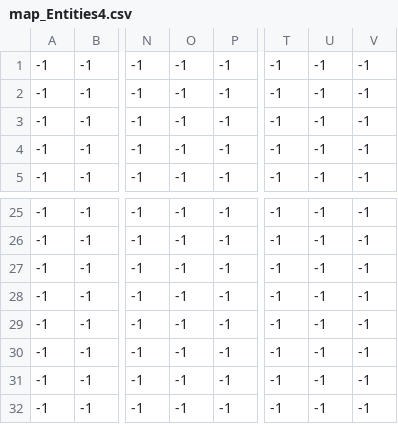
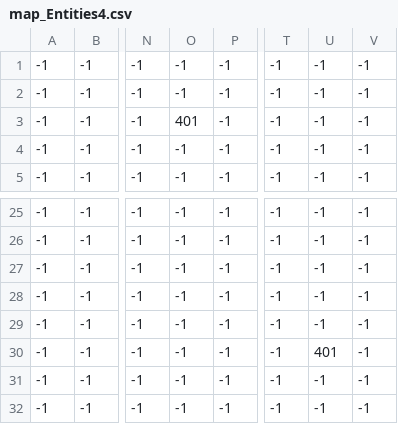
Before and after one commit to jacobrobertwest/EK16B, a CSV file: v2/code/map/map_Entities4.csv, drawn as a sheet; only a part is shown, gaps mark what is left out; the diff names each change by its address in the sheet, - before the commit and + after, or states it on an @@ line.

```diff
--- a/v2/code/map/map_Entities4.csv
+++ b/v2/code/map/map_Entities4.csv
-O3: -1
+O3: 401
-U30: -1
+U30: 401
```
Also changed, not shown: 14 other files.
